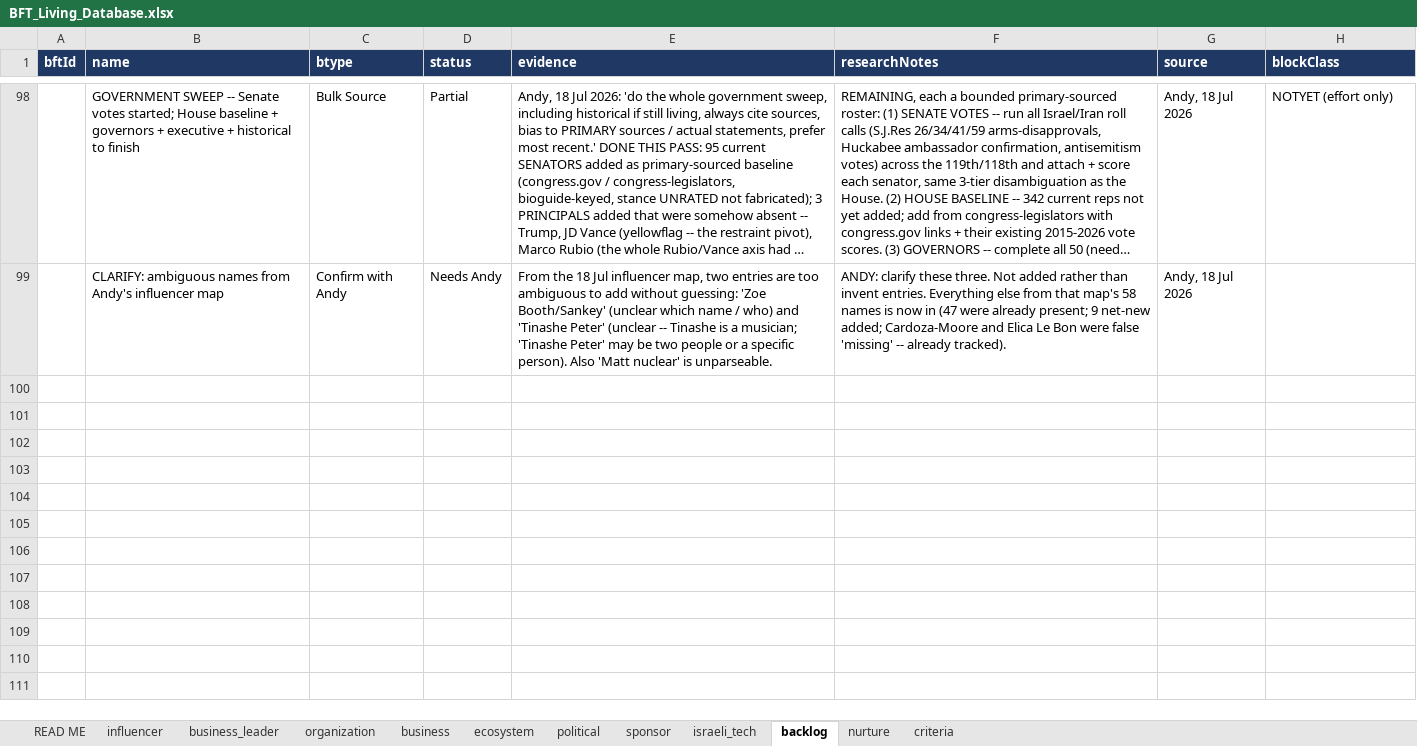
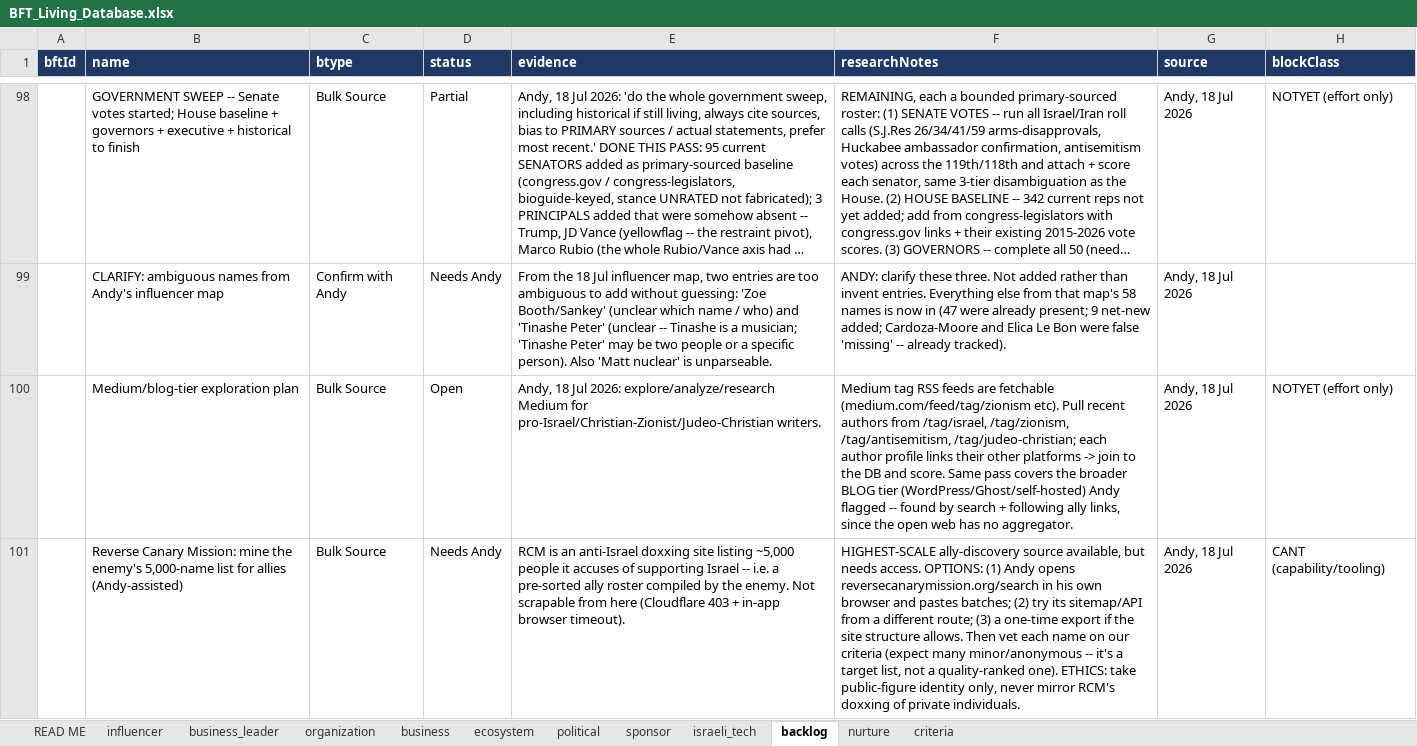
Before and after one commit to Hirshinator/bft-living-database, an Excel workbook: export/BFT_Living_Database.xlsx, sheet backlog, drawn as a sheet; only a part is shown, gaps mark what is left out; long unchanged cells end in …; values as stored, in another font and other column widths than the file's, no borders; the diff names each change by its address in the sheet, - before the commit and + after, or states it on an @@ line.

```diff
--- a/export/BFT_Living_Database.xlsx (sheet backlog)
+++ b/export/BFT_Living_Database.xlsx (sheet backlog)
+row 100:  | Medium/blog-tier exploration plan | Bulk Source | Open | Andy, 18 Jul 2026: explore/analyze/research Medium for pro-Israel/Christian-Zionist/Judeo-Christian writers. | Medium tag RSS feeds are fetchable (medium.com/feed/tag/zionism etc). Pull recent authors from /tag/israel, /tag/zionism, /tag/antisemitism, /tag/judeo-christian; each author profile links their other platforms -> join to the DB and score. Same pass covers the broader BLOG tier (WordPress/Ghost/self-hosted) Andy flagged -- found by search + following ally links, since the open web has no aggregator. | Andy, 18 Jul 2026 | NOTYET (effort only)
+row 101:  | Reverse Canary Mission: mine the enemy's 5,000-name list for allies (Andy-assisted) | Bulk Source | Needs Andy | RCM is an anti-Israel doxxing site listing ~5,000 people it accuses of supporting Israel -- i.e. a pre-sorted ally roster compiled by the enemy. Not scrapable from here (Cloudflare 403 + in-app browser timeout). | HIGHEST-SCALE ally-discovery source available, but needs access. OPTIONS: (1) Andy opens reversecanarymission.org/search in his own browser and pastes batches; (2) try its sitemap/API from a different route; (3) a one-time export if the site structure allows. Then vet each name on our criteria (expect many minor/anonymous -- it's a target list, not a quality-ranked one). ETHICS: take public-figure identity only, never mirror RCM's doxxing of private individuals. | Andy, 18 Jul 2026 | CANT (capability/tooling)
```
Also changed, not shown: sheet influencer, sheet criteria, sheet READ ME, 7 other files.
